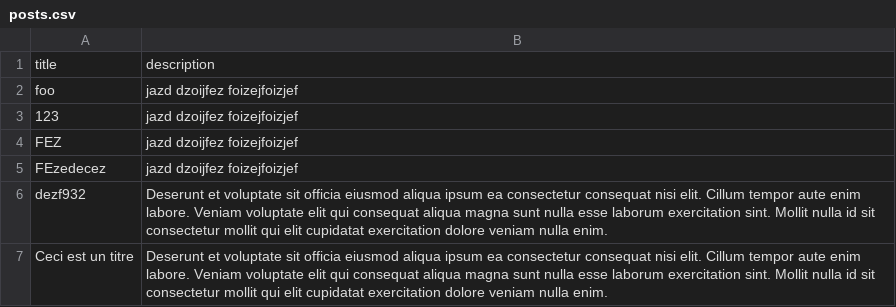
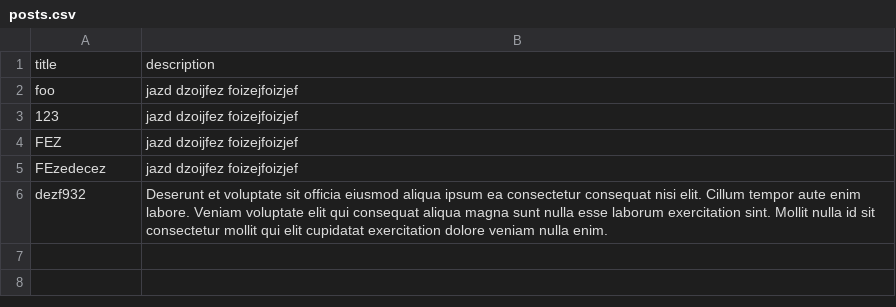
Before and after one commit to jean-smaug/demo-11ty-data-git, a CSV file: _data/posts.csv, drawn as a sheet; the diff names each change by its address in the sheet, - before the commit and + after, or states it on an @@ line.

Commit message:
Data update

```diff
--- a/_data/posts.csv
+++ b/_data/posts.csv
-row 7: Ceci est un titre | Deserunt et voluptate sit officia eiusmod aliqua ipsum ea consectetur consequat nisi elit. Cillum tempor aute enim labore. Veniam voluptate elit qui consequat aliqua magna sunt nulla esse laborum exercitation sint. Mollit nulla id sit consectetur mollit qui elit cupidatat exercitation dolore veniam nulla enim.
```
